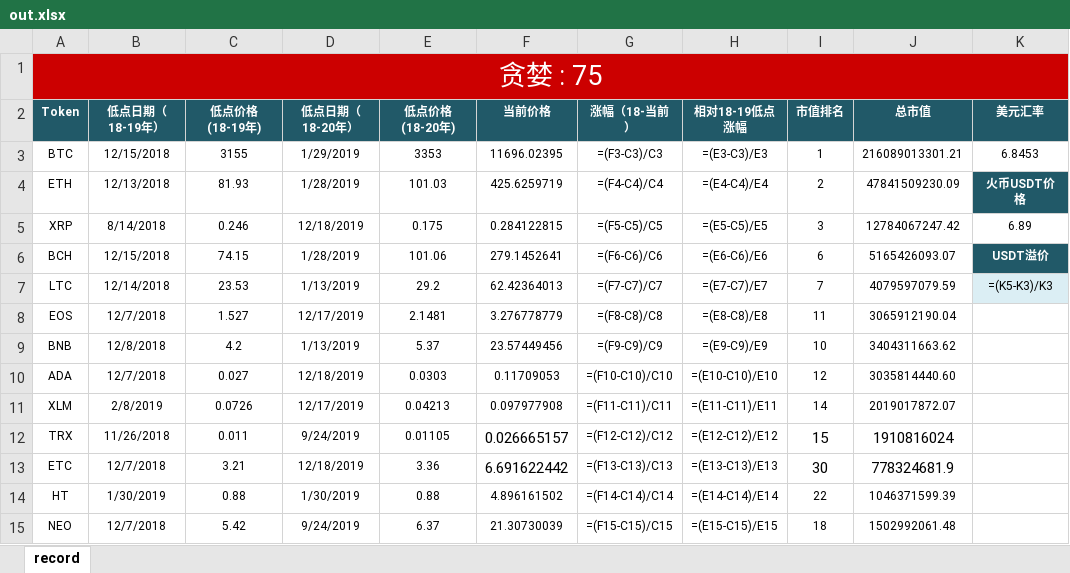
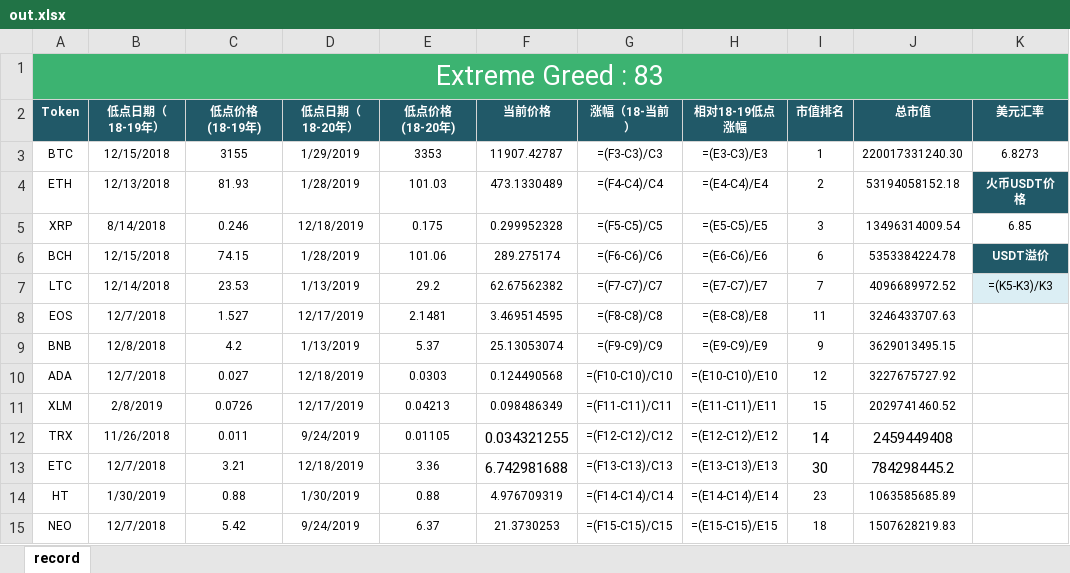
Before and after one commit to helloDolin/block_chain_analyze, an Excel workbook: out.xlsx, sheet record, drawn as a sheet; only a part is shown; values as stored, in another font and other column widths than the file's, no borders; formulas without a stored value are shown as written; conditional formats not drawn; the diff covers the shown part only; the diff names each change by its address in the sheet, - before the commit and + after, or states it on an @@ line.

```diff
--- a/out.xlsx (sheet record)
+++ b/out.xlsx (sheet record)
-A1 (Token): 贪婪 : 75
+A1 (Token): Extreme Greed : 83
-A1 fill: #CC0000
+A1 fill: #3CB371
-F3 (当前价格): 11696.02395
+F3 (当前价格): 11907.42787
-J3 (总市值): 216089013301.21
+J3 (总市值): 220017331240.30
-K3 (美元汇率): 6.8453
+K3 (美元汇率): 6.8273
-F4 (当前价格): 425.6259719
+F4 (当前价格): 473.1330489
-J4 (总市值): 47841509230.09
+J4 (总市值): 53194058152.18
-F5 (当前价格): 0.284122815
+F5 (当前价格): 0.299952328
-J5 (总市值): 12784067247.42
+J5 (总市值): 13496314009.54
-K5 (美元汇率): 6.89
+K5 (美元汇率): 6.85
-F6 (当前价格): 279.1452641
+F6 (当前价格): 289.275174
-J6 (总市值): 5165426093.07
+J6 (总市值): 5353384224.78
-F7 (当前价格): 62.42364013
+F7 (当前价格): 62.67562382
-J7 (总市值): 4079597079.59
+J7 (总市值): 4096689972.52
-F8 (当前价格): 3.276778779
+F8 (当前价格): 3.469514595
-J8 (总市值): 3065912190.04
+J8 (总市值): 3246433707.63
-F9 (当前价格): 23.57449456
+F9 (当前价格): 25.13053074
-I9 (市值排名): 10
+I9 (市值排名): 9
-J9 (总市值): 3404311663.62
+J9 (总市值): 3629013495.15
-F10 (当前价格): 0.11709053
+F10 (当前价格): 0.124490568
-J10 (总市值): 3035814440.60
+J10 (总市值): 3227675727.92
-F11 (当前价格): 0.097977908
+F11 (当前价格): 0.098486349
-I11 (市值排名): 14
+I11 (市值排名): 15
-J11 (总市值): 2019017872.07
+J11 (总市值): 2029741460.52
-F12 (当前价格): 0.026665157
+F12 (当前价格): 0.034321255
-I12 (市值排名): 15
+I12 (市值排名): 14
-J12 (总市值): 1910816024
+J12 (总市值): 2459449408
-F13 (当前价格): 6.691622442
+F13 (当前价格): 6.742981688
-J13 (总市值): 778324681.9
+J13 (总市值): 784298445.2
-F14 (当前价格): 4.896161502
+F14 (当前价格): 4.976709319
-I14 (市值排名): 22
+I14 (市值排名): 23
-J14 (总市值): 1046371599.39
+J14 (总市值): 1063585685.89
-F15 (当前价格): 21.30730039
+F15 (当前价格): 21.3730253
-J15 (总市值): 1502992061.48
+J15 (总市值): 1507628219.83
```
Also changed, not shown: 46 edited cells elsewhere in this sheet, 1 other file.
